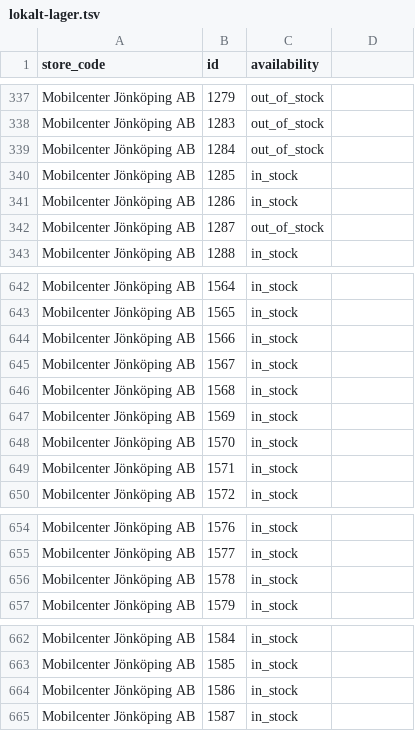
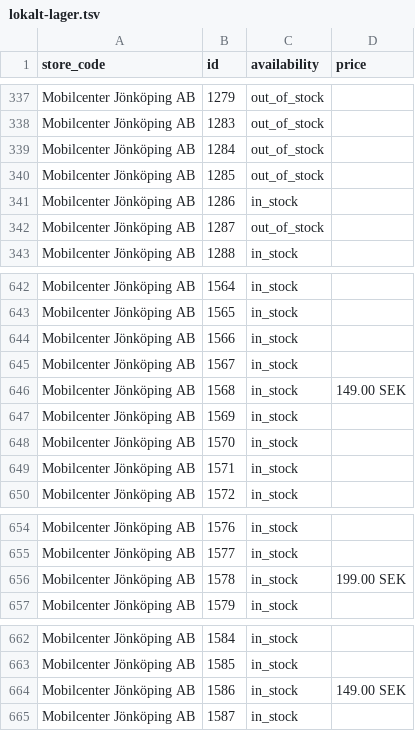
Before and after one commit to mobilcenter/lokalt-lager, a TSV file: lokalt-lager.tsv, drawn as a sheet; only a part is shown, gaps mark what is left out; the diff covers the shown part only.

```diff
--- a/lokalt-lager.tsv
+++ b/lokalt-lager.tsv
@@ -1 +1 @@
-store_code	id	availability
+store_code	id	availability	price
@@ -340 +340 @@ Mobilcenter Jönköping AB	1284	out_of_stock
-Mobilcenter Jönköping AB	1285	in_stock
+Mobilcenter Jönköping AB	1285	out_of_stock	
@@ -646 +646 @@ Mobilcenter Jönköping AB	1567	in_stock
-Mobilcenter Jönköping AB	1568	in_stock
+Mobilcenter Jönköping AB	1568	in_stock	149.00 SEK
@@ -656 +656 @@ Mobilcenter Jönköping AB	1577	in_stock
-Mobilcenter Jönköping AB	1578	in_stock
+Mobilcenter Jönköping AB	1578	in_stock	199.00 SEK
@@ -664 +664 @@ Mobilcenter Jönköping AB	1585	in_stock
-Mobilcenter Jönköping AB	1586	in_stock
+Mobilcenter Jönköping AB	1586	in_stock	149.00 SEK
```
Also changed, not shown: 39 edited cells elsewhere in this file, 1 other file.
